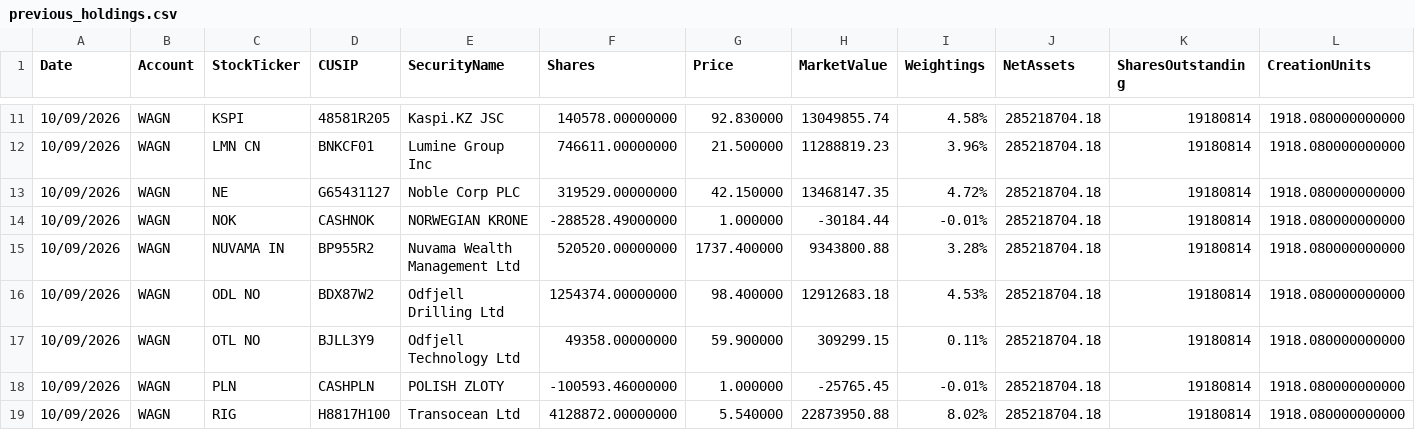
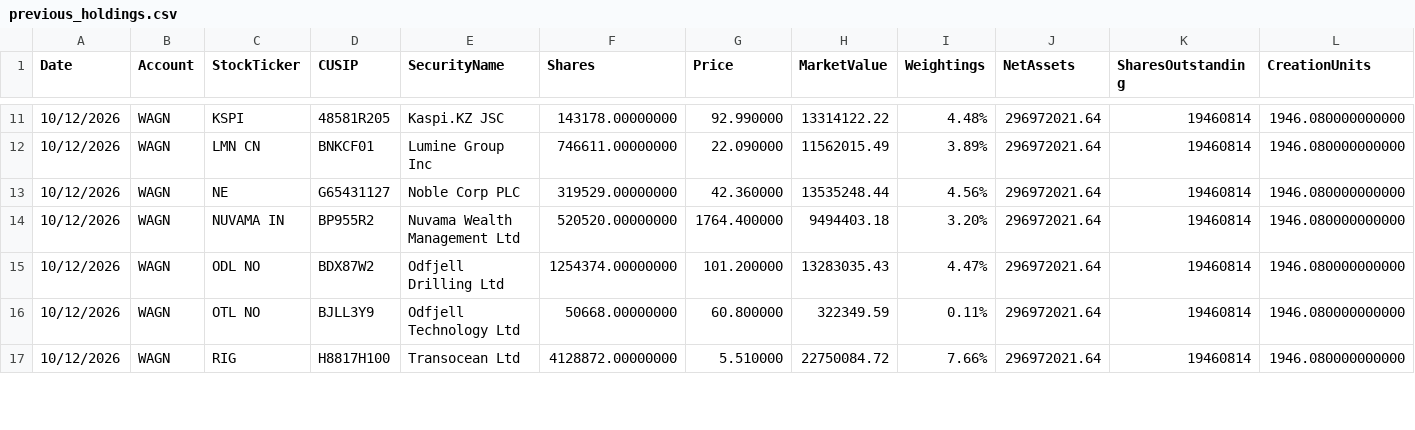
Before and after one commit to amirahmedimtiaz/pabrai-portfolio-monitor, a CSV file: previous_holdings.csv, drawn as a sheet; only a part is shown, gaps mark what is left out; removed rows and columns are numbered as before the commit, all else as after; rows hold the shown columns only; the diff covers the shown part only; the diff names each change by its address in the sheet, - before the commit and + after, or states it on an @@ line.

```diff
--- a/previous_holdings.csv
+++ b/previous_holdings.csv
-A11:A13 (Date): 10/09/2026
+A11:A13 (Date): 10/12/2026
-F11 (Shares): 140578.00000000
+F11 (Shares): 143178.00000000
-G11 (Price): 92.830000
+G11 (Price): 92.990000
-H11 (MarketValue): 13049855.74
+H11 (MarketValue): 13314122.22
-I11 (Weightings): 4.58%
+I11 (Weightings): 4.48%
-J11:J13 (NetAssets): 285218704.18
+J11:J13 (NetAssets): 296972021.64
-K11:K13 (SharesOutstanding): 19180814
+K11:K13 (SharesOutstanding): 19460814
-L11:L13 (CreationUnits): 1918.080000000000
+L11:L13 (CreationUnits): 1946.080000000000
-G12 (Price): 21.500000
+G12 (Price): 22.090000
-H12 (MarketValue): 11288819.23
+H12 (MarketValue): 11562015.49
-I12 (Weightings): 3.96%
+I12 (Weightings): 3.89%
-G13 (Price): 42.150000
+G13 (Price): 42.360000
-H13 (MarketValue): 13468147.35
+H13 (MarketValue): 13535248.44
-I13 (Weightings): 4.72%
+I13 (Weightings): 4.56%
-row 14: 10/09/2026 | WAGN | NOK | CASHNOK | NORWEGIAN KRONE | -288528.49000000 | 1.000000 | -30184.44 | -0.01% | 285218704.18 | 19180814 | 1918.080000000000
-A14:A16 (Date): 10/09/2026
+A14:A16 (Date): 10/12/2026
-G14 (Price): 1737.400000
+G14 (Price): 1764.400000
-H14 (MarketValue): 9343800.88
+H14 (MarketValue): 9494403.18
-I14 (Weightings): 3.28%
+I14 (Weightings): 3.20%
-J14:J16 (NetAssets): 285218704.18
+J14:J16 (NetAssets): 296972021.64
-K14:K16 (SharesOutstanding): 19180814
+K14:K16 (SharesOutstanding): 19460814
-L14:L16 (CreationUnits): 1918.080000000000
+L14:L16 (CreationUnits): 1946.080000000000
-G15 (Price): 98.400000
+G15 (Price): 101.200000
-H15 (MarketValue): 12912683.18
+H15 (MarketValue): 13283035.43
-I15 (Weightings): 4.53%
+I15 (Weightings): 4.47%
-F16 (Shares): 49358.00000000
+F16 (Shares): 50668.00000000
-G16 (Price): 59.900000
+G16 (Price): 60.800000
-H16 (MarketValue): 309299.15
+H16 (MarketValue): 322349.59
-row 18: 10/09/2026 | WAGN | PLN | CASHPLN | POLISH ZLOTY | -100593.46000000 | 1.000000 | -25765.45 | -0.01% | 285218704.18 | 19180814 | 1918.080000000000
-A17 (Date): 10/09/2026
+A17 (Date): 10/12/2026
-G17 (Price): 5.540000
+G17 (Price): 5.510000
-H17 (MarketValue): 22873950.88
+H17 (MarketValue): 22750084.72
-I17 (Weightings): 8.02%
+I17 (Weightings): 7.66%
-J17 (NetAssets): 285218704.18
+J17 (NetAssets): 296972021.64
-K17 (SharesOutstanding): 19180814
+K17 (SharesOutstanding): 19460814
-L17 (CreationUnits): 1918.080000000000
+L17 (CreationUnits): 1946.080000000000
```
Also changed, not shown: 124 edited cells elsewhere in this file.
